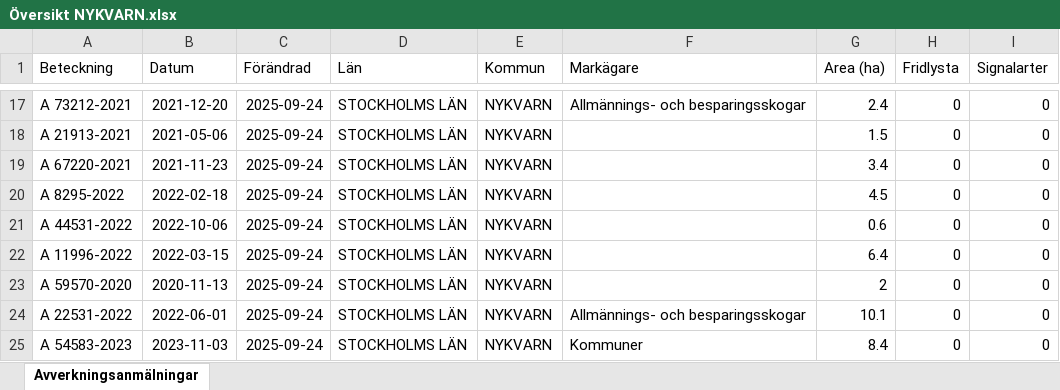
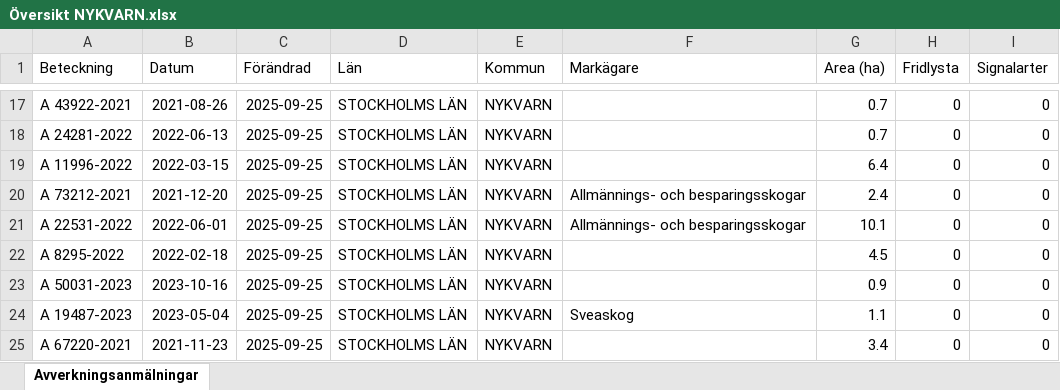
Before and after one commit to klasma/Logging_0140, an Excel workbook: Översikt NYKVARN.xlsx, sheet Avverkningsanmälningar, drawn as a sheet; only a part is shown, gaps mark what is left out; values as stored, in another font and other column widths than the file's, no borders; the diff covers the shown part only; the diff names each change by its address in the sheet, - before the commit and + after, or states it on an @@ line.

```diff
--- a/Översikt NYKVARN.xlsx (sheet Avverkningsanmälningar)
+++ b/Översikt NYKVARN.xlsx (sheet Avverkningsanmälningar)
-A17 (Beteckning): A 73212-2021
+A17 (Beteckning): A 43922-2021
-B17 (Datum): 2021-12-20
+B17 (Datum): 2021-08-26
-C17:C25 (Förändrad): 2025-09-24
+C17:C25 (Förändrad): 2025-09-25
-F17 (Markägare): Allmännings- och besparingsskogar
+F17 (Markägare): (empty)
-G17 (Area (ha)): 2.4
+G17 (Area (ha)): 0.7
-A18 (Beteckning): A 21913-2021
+A18 (Beteckning): A 24281-2022
-B18 (Datum): 2021-05-06
+B18 (Datum): 2022-06-13
-G18 (Area (ha)): 1.5
+G18 (Area (ha)): 0.7
-A19 (Beteckning): A 67220-2021
+A19 (Beteckning): A 11996-2022
-B19 (Datum): 2021-11-23
+B19 (Datum): 2022-03-15
-G19 (Area (ha)): 3.4
+G19 (Area (ha)): 6.4
-A20 (Beteckning): A 8295-2022
+A20 (Beteckning): A 73212-2021
-B20 (Datum): 2022-02-18
+B20 (Datum): 2021-12-20
-F20:F21 (Markägare): (empty)
+F20:F21 (Markägare): Allmännings- och besparingsskogar
-G20 (Area (ha)): 4.5
+G20 (Area (ha)): 2.4
-A21 (Beteckning): A 44531-2022
+A21 (Beteckning): A 22531-2022
-B21 (Datum): 2022-10-06
+B21 (Datum): 2022-06-01
-G21 (Area (ha)): 0.6
+G21 (Area (ha)): 10.1
-A22 (Beteckning): A 11996-2022
+A22 (Beteckning): A 8295-2022
-B22 (Datum): 2022-03-15
+B22 (Datum): 2022-02-18
-G22 (Area (ha)): 6.4
+G22 (Area (ha)): 4.5
-A23 (Beteckning): A 59570-2020
+A23 (Beteckning): A 50031-2023
-B23 (Datum): 2020-11-13
+B23 (Datum): 2023-10-16
-G23 (Area (ha)): 2
+G23 (Area (ha)): 0.9
-A24 (Beteckning): A 22531-2022
+A24 (Beteckning): A 19487-2023
-B24 (Datum): 2022-06-01
+B24 (Datum): 2023-05-04
-F24 (Markägare): Allmännings- och besparingsskogar
+F24 (Markägare): Sveaskog
-G24 (Area (ha)): 10.1
+G24 (Area (ha)): 1.1
-A25 (Beteckning): A 54583-2023
+A25 (Beteckning): A 67220-2021
-B25 (Datum): 2023-11-03
+B25 (Datum): 2021-11-23
-F25 (Markägare): Kommuner
+F25 (Markägare): (empty)
-G25 (Area (ha)): 8.4
+G25 (Area (ha)): 3.4
```
Also changed, not shown: 325 edited cells elsewhere in this sheet, artfynd/A 11388-2024 artfynd.xlsx, artfynd/A 23279-2025 artfynd.xlsx, 36 other files.
